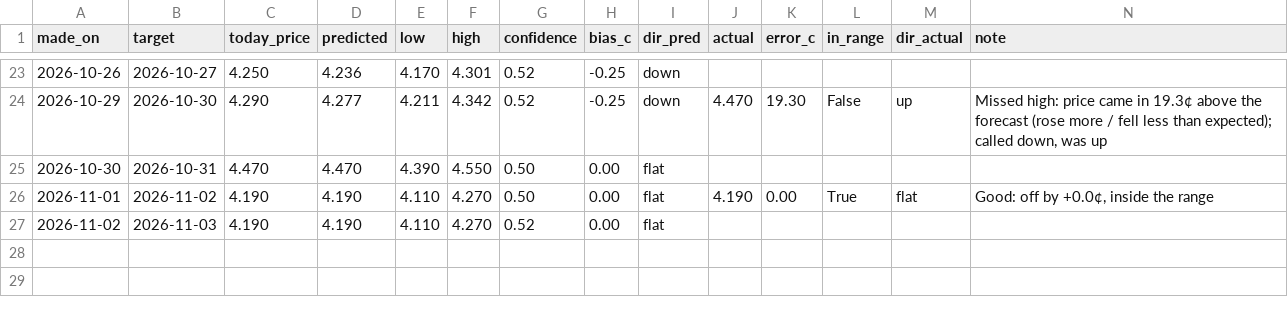
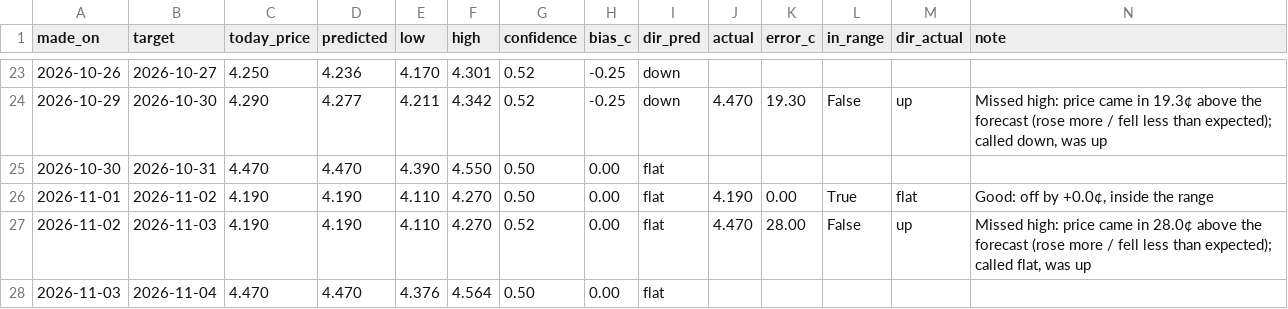
Before and after one commit to dreamerskymaster/costco_fuel_notifier, a CSV file: data/predictions.csv, drawn as a sheet; only a part is shown, gaps mark what is left out.

```diff
--- a/data/predictions.csv
+++ b/data/predictions.csv
@@ -26,2 +26,3 @@ made_on,target,today_price,predicted,low,high,confidence,bias_c,dir_pred,actual,
 2026-11-01,2026-11-02,4.190,4.190,4.110,4.270,0.50,0.00,flat,4.190,0.00,True,flat,"Good: off by +0.0¢, inside the range"
-2026-11-02,2026-11-03,4.190,4.190,4.110,4.270,0.52,0.00,flat,,,,,
+2026-11-02,2026-11-03,4.190,4.190,4.110,4.270,0.52,0.00,flat,4.470,28.00,False,up,"Missed high: price came in 28.0¢ above the forecast (rose more / fell less than expected); called flat, was up"
+2026-11-03,2026-11-04,4.470,4.470,4.376,4.564,0.50,0.00,flat,,,,,
```
Also changed, not shown: data/us_station_history.csv, 2 other files.
